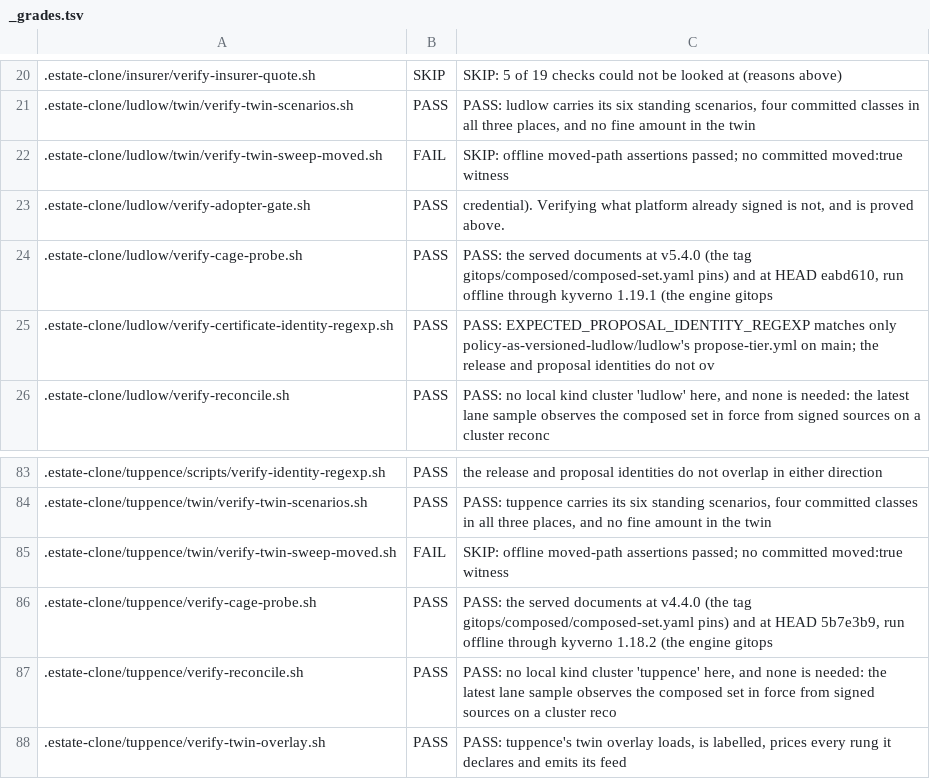
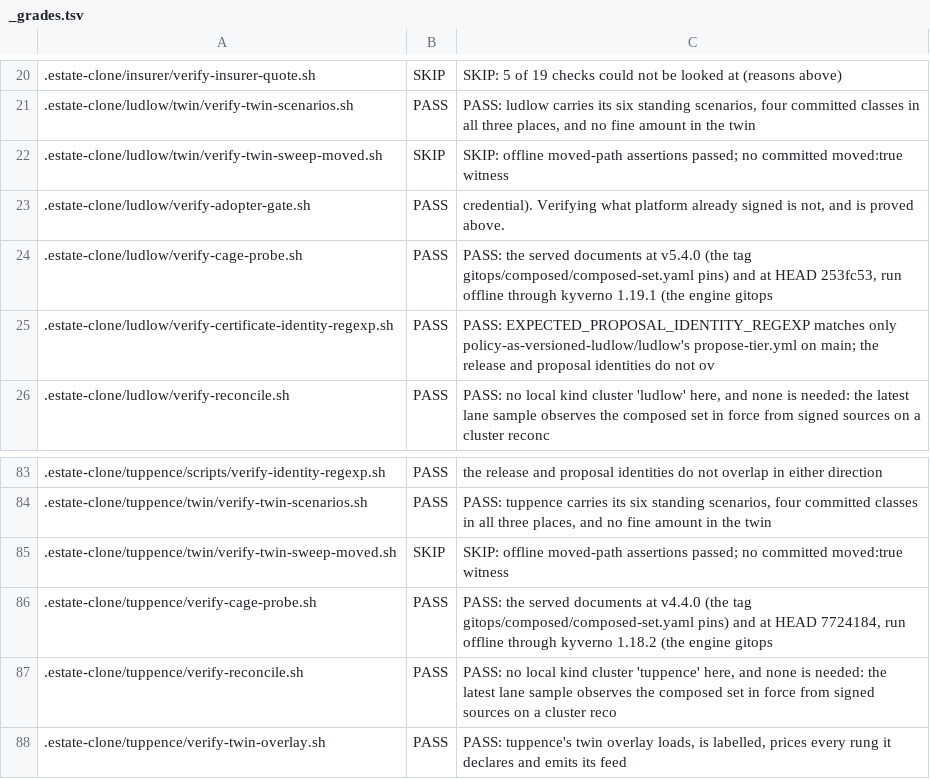
Before and after one commit to policy-as-versioned-flux/policy-as-versioned-flux, a TSV file: talk/captures/_grades.tsv, drawn as a sheet; only a part is shown, gaps mark what is left out; the diff covers the shown part only.

Commit message:
truth: record run 460 [skip ci]

```diff
--- a/talk/captures/_grades.tsv
+++ b/talk/captures/_grades.tsv
@@ -21,5 +21,5 @@
 .estate-clone/ludlow/twin/verify-twin-scenarios.sh	PASS	PASS: ludlow carries its six standing scenarios, four committed classes in all three places, and no fine amount in the twin
-.estate-clone/ludlow/twin/verify-twin-sweep-moved.sh	FAIL	SKIP: offline moved-path assertions passed; no committed moved:true witness
+.estate-clone/ludlow/twin/verify-twin-sweep-moved.sh	SKIP	SKIP: offline moved-path assertions passed; no committed moved:true witness
 .estate-clone/ludlow/verify-adopter-gate.sh	PASS	      credential). Verifying what platform already signed is not, and is proved above.
-.estate-clone/ludlow/verify-cage-probe.sh	PASS	PASS: the served documents at v5.4.0 (the tag gitops/composed/composed-set.yaml pins) and at HEAD eabd610, run offline through kyverno 1.19.1 (the engine gitops
+.estate-clone/ludlow/verify-cage-probe.sh	PASS	PASS: the served documents at v5.4.0 (the tag gitops/composed/composed-set.yaml pins) and at HEAD 253fc53, run offline through kyverno 1.19.1 (the engine gitops
 .estate-clone/ludlow/verify-certificate-identity-regexp.sh	PASS	PASS: EXPECTED_PROPOSAL_IDENTITY_REGEXP matches only policy-as-versioned-ludlow/ludlow's propose-tier.yml on main; the release and proposal identities do not ov
@@ -84,4 +84,4 @@
 .estate-clone/tuppence/twin/verify-twin-scenarios.sh	PASS	PASS: tuppence carries its six standing scenarios, four committed classes in all three places, and no fine amount in the twin
-.estate-clone/tuppence/twin/verify-twin-sweep-moved.sh	FAIL	SKIP: offline moved-path assertions passed; no committed moved:true witness
-.estate-clone/tuppence/verify-cage-probe.sh	PASS	PASS: the served documents at v4.4.0 (the tag gitops/composed/composed-set.yaml pins) and at HEAD 5b7e3b9, run offline through kyverno 1.18.2 (the engine gitops
+.estate-clone/tuppence/twin/verify-twin-sweep-moved.sh	SKIP	SKIP: offline moved-path assertions passed; no committed moved:true witness
+.estate-clone/tuppence/verify-cage-probe.sh	PASS	PASS: the served documents at v4.4.0 (the tag gitops/composed/composed-set.yaml pins) and at HEAD 7724184, run offline through kyverno 1.18.2 (the engine gitops
 .estate-clone/tuppence/verify-reconcile.sh	PASS	PASS: no local kind cluster 'tuppence' here, and none is needed: the latest lane sample observes the composed set in force from signed sources on a cluster reco
```
Also changed, not shown: 13 edited cells elsewhere in this file, 49 other files.
